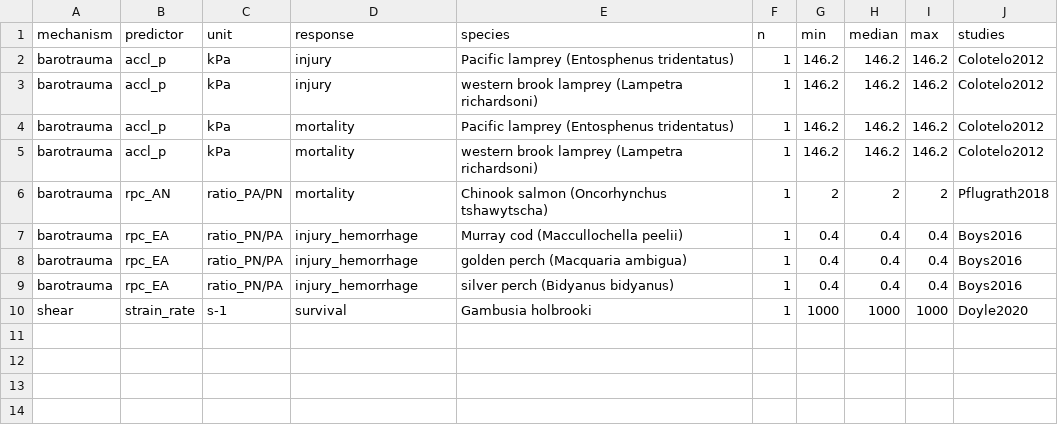
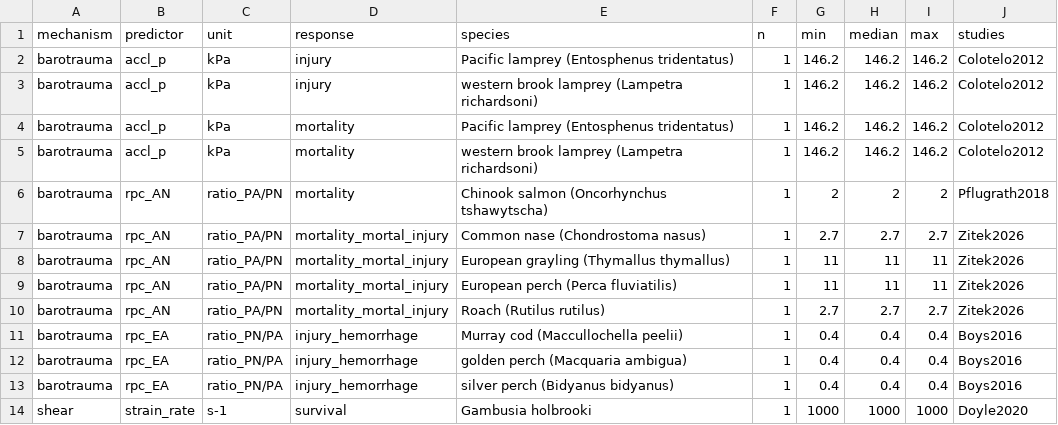
Before and after one commit to jtuhtan/downstream-fish-passage-injury-mortality-knowledge_base, a CSV file: outputs/stressor_response_thresholds.csv, drawn as a sheet.

```diff
--- a/outputs/stressor_response_thresholds.csv
+++ b/outputs/stressor_response_thresholds.csv
@@ -6,2 +6,6 @@ barotrauma,accl_p,kPa,mortality,western brook lamprey (Lampetra richardsoni),1,1
 barotrauma,rpc_AN,ratio_PA/PN,mortality,Chinook salmon (Oncorhynchus tshawytscha),1,2,2,2,Pflugrath2018
+barotrauma,rpc_AN,ratio_PA/PN,mortality_mortal_injury,Common nase (Chondrostoma nasus),1,2.7,2.7,2.7,Zitek2026
+barotrauma,rpc_AN,ratio_PA/PN,mortality_mortal_injury,European grayling (Thymallus thymallus),1,11,11,11,Zitek2026
+barotrauma,rpc_AN,ratio_PA/PN,mortality_mortal_injury,European perch (Perca fluviatilis),1,11,11,11,Zitek2026
+barotrauma,rpc_AN,ratio_PA/PN,mortality_mortal_injury,Roach (Rutilus rutilus),1,2.7,2.7,2.7,Zitek2026
 barotrauma,rpc_EA,ratio_PN/PA,injury_hemorrhage,Murray cod (Maccullochella peelii),1,0.4,0.4,0.4,Boys2016
```
Also changed, not shown: data/stressor_response.csv, outputs/stressor_response_coverage.csv, 8 other files.
